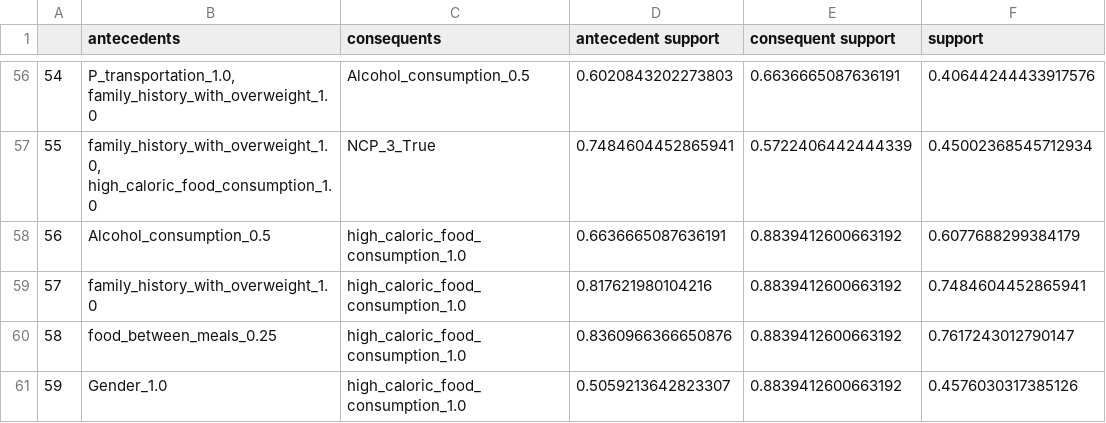
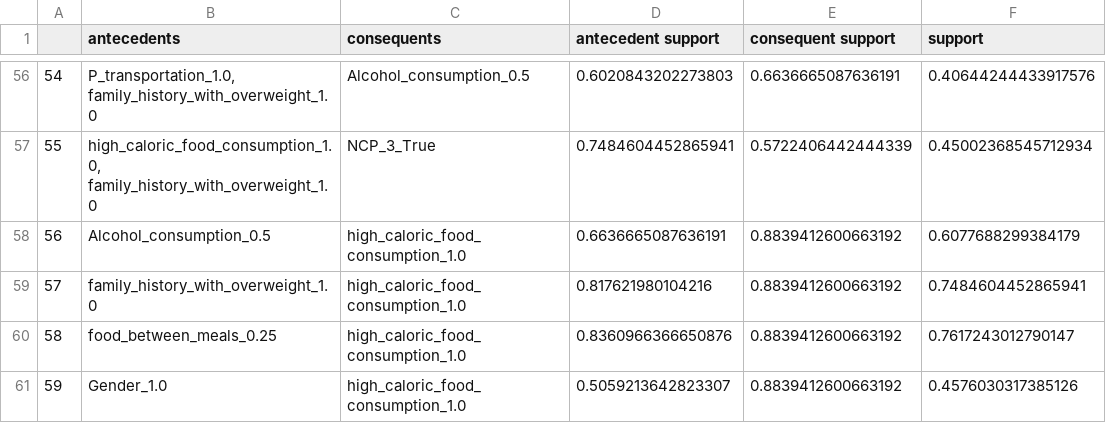
Before and after one commit to leibn/Data-Mining-Course-OpenU, a CSV file: mmn22/data/fpgrowth_strong_rules_min_number_of_antecedents_1.csv, drawn as a sheet; only a part is shown, gaps mark what is left out; the diff covers the shown part only; the diff names each change by its address in the sheet, - before the commit and + after, or states it on an @@ line.

```diff
--- a/mmn22/data/fpgrowth_strong_rules_min_number_of_antecedents_1.csv
+++ b/mmn22/data/fpgrowth_strong_rules_min_number_of_antecedents_1.csv
-B57 (antecedents): family_history_with_overweight_1.0, high_caloric_food_consumption_1.0
+B57 (antecedents): high_caloric_food_consumption_1.0, family_history_with_overweight_1.0
```
Also changed, not shown: 29 edited cells elsewhere in this file, mmn22/data/fpgrowth_itemsets.csv, mmn22/data/fpgrowth_strong_rules_min_number_of_antecedents_2.csv, 2 other files.
